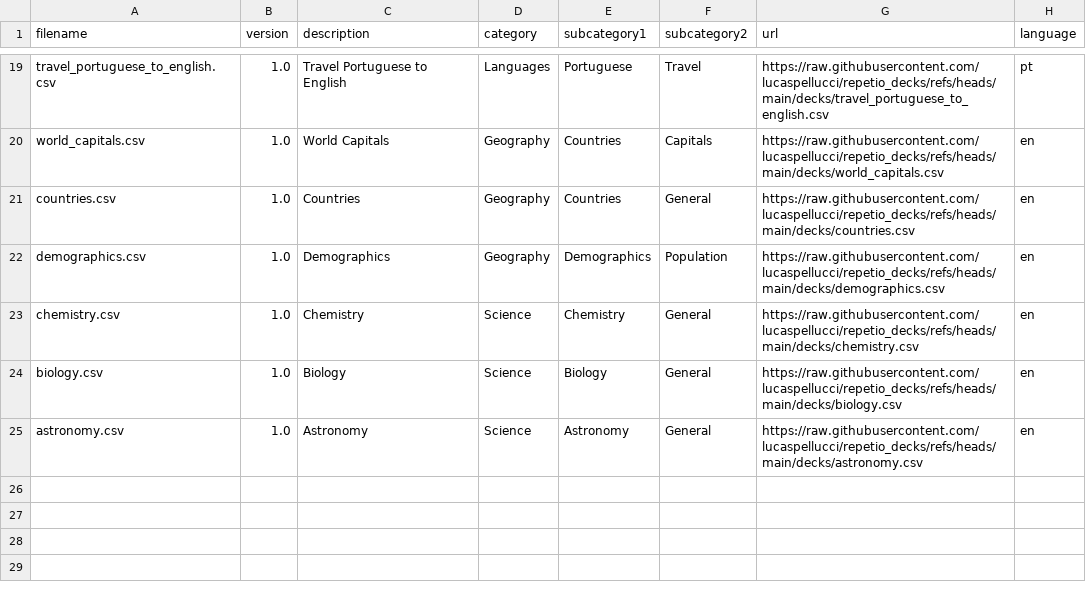
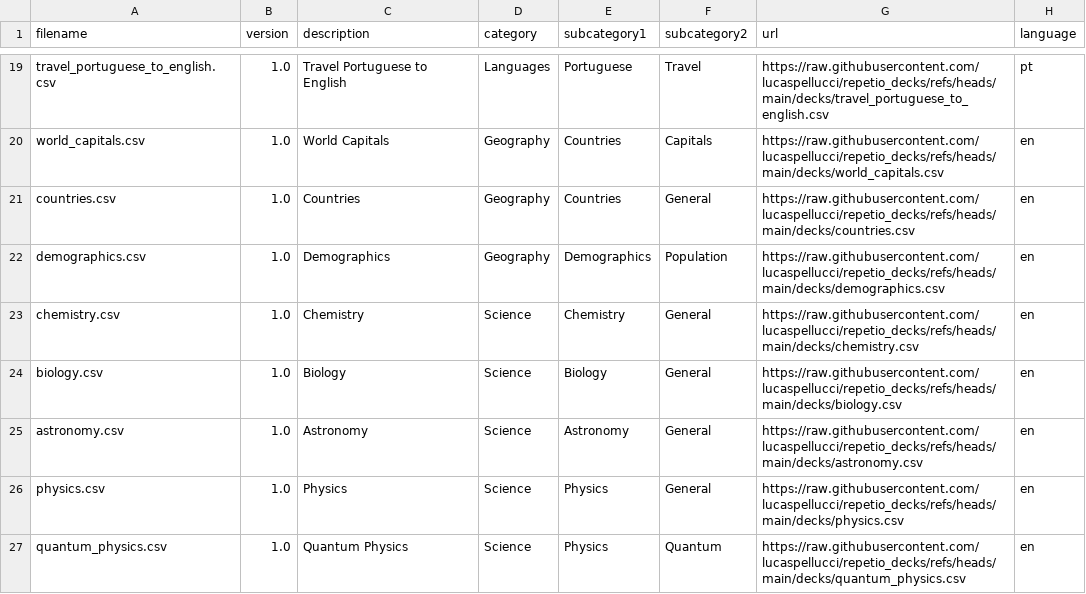
Before and after one commit to lucaspellucci/repetio_decks, a CSV file: index.csv, drawn as a sheet; only a part is shown, gaps mark what is left out; the diff names each change by its address in the sheet, - before the commit and + after, or states it on an @@ line.

```diff
--- a/index.csv
+++ b/index.csv
+row 26: physics.csv | 1.0 | Physics | Science | Physics | General | https://raw.githubusercontent.com/lucaspellucci/repetio_decks/refs/heads/main/decks/physics.csv | en
+row 27: quantum_physics.csv | 1.0 | Quantum Physics | Science | Physics | Quantum | https://raw.githubusercontent.com/lucaspellucci/repetio_decks/refs/heads/main/decks/quantum_physics.csv | en
```
Also changed, not shown: 2 other files.
